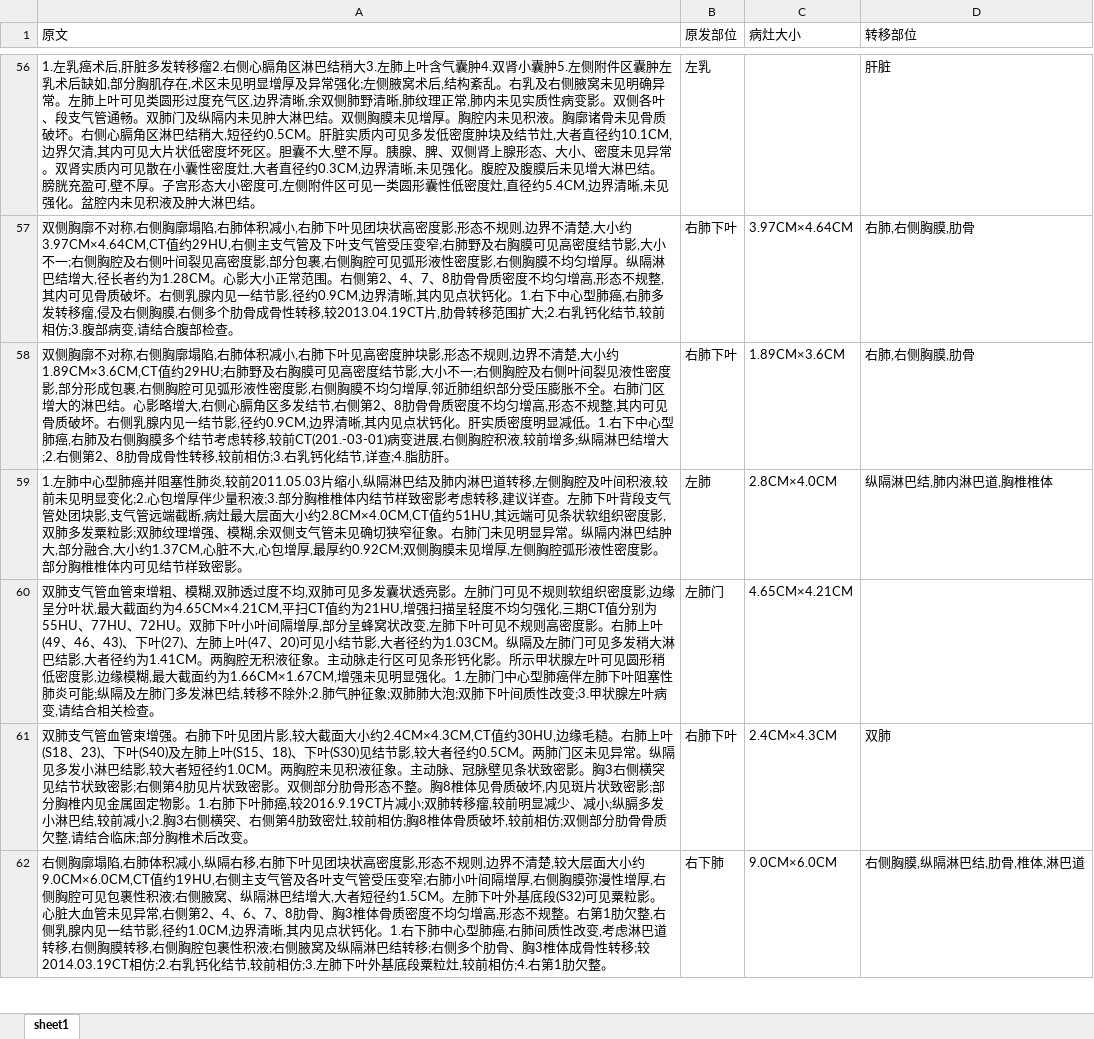
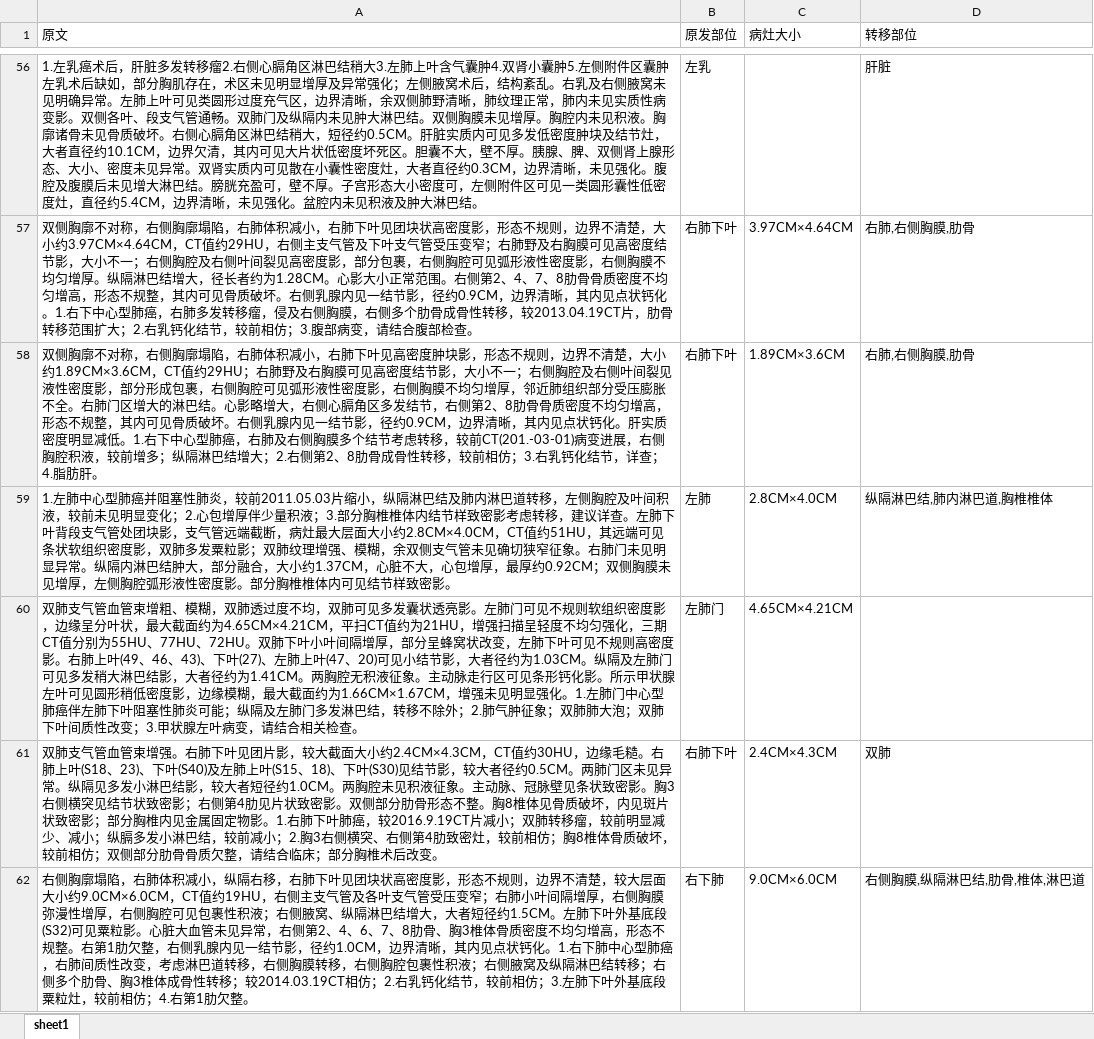
Before and after one commit to Just-silent/CCKS_EE, an Excel workbook: data/task2_train_reformat_cleaned.xlsx, sheet sheet1, drawn as a sheet; only a part is shown, gaps mark what is left out; values as stored, in another font and other column widths than the file's, no borders; the diff covers the shown part only; the diff names each change by its address in the sheet, - before the commit and + after, or states it on an @@ line.

```diff
--- a/data/task2_train_reformat_cleaned.xlsx (sheet sheet1)
+++ b/data/task2_train_reformat_cleaned.xlsx (sheet sheet1)
-A56 (原文): …乳癌术后,肝脏多发转移瘤2.右侧心膈角区淋巴结稍大3.左肺上叶含气囊肿4.双肾小囊肿5.左侧附件区囊肿左乳术后缺如,部分胸肌存在,术区未见明显增厚及异常强化;左侧腋窝术后,结构紊乱。右乳及右侧腋窝未见明确异常。左肺上叶可见类圆形过度充气区,边界清晰,余双侧肺野清晰,肺纹理正常,肺内未见实质性病变影。双侧各叶、段支气管通畅。双肺门及纵隔内未见肿大淋巴结。双侧胸膜未见增厚。胸腔内未见积液。胸廓诸骨未见骨质破坏。右侧心膈角区淋巴结稍大,短径约0.5CM。肝脏实质内可见多发低密度肿块及结节灶,大者直径约10.1CM,边界欠清,其内可见大片状低密度坏死区。胆囊不大,壁不厚。胰腺、脾、双侧肾上腺形态、大小、密度未见异常。双肾实质内可见散在小囊性密度灶,大者直径约0.3CM,边界清晰,未见强化。腹腔及腹膜后未见增大淋巴结。膀胱充盈可,壁不厚。子宫形态大小密度可,左侧附件区可见一类圆形囊性低密度灶,直径约5.4CM,边界清晰,未见强化…
+A56 (原文): …乳癌术后，肝脏多发转移瘤2.右侧心膈角区淋巴结稍大3.左肺上叶含气囊肿4.双肾小囊肿5.左侧附件区囊肿左乳术后缺如，部分胸肌存在，术区未见明显增厚及异常强化；左侧腋窝术后，结构紊乱。右乳及右侧腋窝未见明确异常。左肺上叶可见类圆形过度充气区，边界清晰，余双侧肺野清晰，肺纹理正常，肺内未见实质性病变影。双侧各叶、段支气管通畅。双肺门及纵隔内未见肿大淋巴结。双侧胸膜未见增厚。胸腔内未见积液。胸廓诸骨未见骨质破坏。右侧心膈角区淋巴结稍大，短径约0.5CM。肝脏实质内可见多发低密度肿块及结节灶，大者直径约10.1CM，边界欠清，其内可见大片状低密度坏死区。胆囊不大，壁不厚。胰腺、脾、双侧肾上腺形态、大小、密度未见异常。双肾实质内可见散在小囊性密度灶，大者直径约0.3CM，边界清晰，未见强化。腹腔及腹膜后未见增大淋巴结。膀胱充盈可，壁不厚。子宫形态大小密度可，左侧附件区可见一类圆形囊性低密度灶，直径约5.4CM，边界清晰，未见强化…
-A57 (原文): …廓不对称,右侧胸廓塌陷,右肺体积减小,右肺下叶见团块状高密度影,形态不规则,边界不清楚,大小约3.97CM×4.64CM,CT值约29HU,右侧主支气管及下叶支气管受压变窄;右肺野及右胸膜可见高密度结节影,大小不一;右侧胸腔及右侧叶间裂见高密度影,部分包裹,右侧胸腔可见弧形液性密度影,右侧胸膜不均匀增厚。纵隔淋巴结增大,径长者约为1.28CM。心影大小正常范围。右侧第2、4、7、8肋骨骨质密度不均匀增高,形态不规整,其内可见骨质破坏。右侧乳腺内见一结节影,径约0.9CM,边界清晰,其内见点状钙化。1.右下中心型肺癌,右肺多发转移瘤,侵及右侧胸膜,右侧多个肋骨成骨性转移,较2013.04.19CT片,肋骨转移范围扩大;2.右乳钙化结节,较前相仿;3.腹部病变,请结合腹…
+A57 (原文): …廓不对称，右侧胸廓塌陷，右肺体积减小，右肺下叶见团块状高密度影，形态不规则，边界不清楚，大小约3.97CM×4.64CM，CT值约29HU，右侧主支气管及下叶支气管受压变窄；右肺野及右胸膜可见高密度结节影，大小不一；右侧胸腔及右侧叶间裂见高密度影，部分包裹，右侧胸腔可见弧形液性密度影，右侧胸膜不均匀增厚。纵隔淋巴结增大，径长者约为1.28CM。心影大小正常范围。右侧第2、4、7、8肋骨骨质密度不均匀增高，形态不规整，其内可见骨质破坏。右侧乳腺内见一结节影，径约0.9CM，边界清晰，其内见点状钙化。1.右下中心型肺癌，右肺多发转移瘤，侵及右侧胸膜，右侧多个肋骨成骨性转移，较2013.04.19CT片，肋骨转移范围扩大；2.右乳钙化结节，较前相仿；3.腹部病变，请结合腹…
-A58 (原文): …廓不对称,右侧胸廓塌陷,右肺体积减小,右肺下叶见高密度肿块影,形态不规则,边界不清楚,大小约1.89CM×3.6CM,CT值约29HU;右肺野及右胸膜可见高密度结节影,大小不一;右侧胸腔及右侧叶间裂见液性密度影,部分形成包裹,右侧胸腔可见弧形液性密度影,右侧胸膜不均匀增厚,邻近肺组织部分受压膨胀不全。右肺门区增大的淋巴结。心影略增大,右侧心膈角区多发结节,右侧第2、8肋骨骨质密度不均匀增高,形态不规整,其内可见骨质破坏。右侧乳腺内见一结节影,径约0.9CM,边界清晰,其内见点状钙化。肝实质密度明显减低。1.右下中心型肺癌,右肺及右侧胸膜多个结节考虑转移,较前CT(201.-03-01)病变进展,右侧胸腔积液,较前增多;纵隔淋巴结增大;2.右侧第2、8肋骨成骨性转移,较前相仿;3.右乳钙化结节,详查;4.脂肪肝。
+A58 (原文): …廓不对称，右侧胸廓塌陷，右肺体积减小，右肺下叶见高密度肿块影，形态不规则，边界不清楚，大小约1.89CM×3.6CM，CT值约29HU；右肺野及右胸膜可见高密度结节影，大小不一；右侧胸腔及右侧叶间裂见液性密度影，部分形成包裹，右侧胸腔可见弧形液性密度影，右侧胸膜不均匀增厚，邻近肺组织部分受压膨胀不全。右肺门区增大的淋巴结。心影略增大，右侧心膈角区多发结节，右侧第2、8肋骨骨质密度不均匀增高，形态不规整，其内可见骨质破坏。右侧乳腺内见一结节影，径约0.9CM，边界清晰，其内见点状钙化。肝实质密度明显减低。1.右下中心型肺癌，右肺及右侧胸膜多个结节考虑转移，较前CT(201.-03-01)病变进展，右侧胸腔积液，较前增多；纵隔淋巴结增大；2.右侧第2、8肋骨成骨性转移，较前相仿；3.右乳钙化结节，详查；4.脂肪肝。
-A59 (原文): …塞性肺炎,较前2011.05.03片缩小,纵隔淋巴结及肺内淋巴道转移,左侧胸腔及叶间积液,较前未见明显变化;2.心包增厚伴少量积液;3.部分胸椎椎体内结节样致密影考虑转移,建议详查。左肺下叶背段支气管处团块影,支气管远端截断,病灶最大层面大小约2.8CM×4.0CM,CT值约51HU,其远端可见条状软组织密度影,双肺多发粟粒影;双肺纹理增强、模糊,余双侧支气管未见确切狭窄征象。右肺门未见明显异常。纵隔内淋巴结肿大,部分融合,大小约1.37CM,心脏不大,心包增厚,最厚约0.92CM;双侧胸膜未见增厚,左侧胸腔…
+A59 (原文): …塞性肺炎，较前2011.05.03片缩小，纵隔淋巴结及肺内淋巴道转移，左侧胸腔及叶间积液，较前未见明显变化；2.心包增厚伴少量积液；3.部分胸椎椎体内结节样致密影考虑转移，建议详查。左肺下叶背段支气管处团块影，支气管远端截断，病灶最大层面大小约2.8CM×4.0CM，CT值约51HU，其远端可见条状软组织密度影，双肺多发粟粒影；双肺纹理增强、模糊，余双侧支气管未见确切狭窄征象。右肺门未见明显异常。纵隔内淋巴结肿大，部分融合，大小约1.37CM，心脏不大，心包增厚，最厚约0.92CM；双侧胸膜未见增厚，左侧胸腔…
-A60 (原文): …粗、模糊,双肺透过度不均,双肺可见多发囊状透亮影。左肺门可见不规则软组织密度影,边缘呈分叶状,最大截面约为4.65CM×4.21CM,平扫CT值约为21HU,增强扫描呈轻度不均匀强化,三期CT值分别为55HU、77HU、72HU。双肺下叶小叶间隔增厚,部分呈蜂窝状改变,左肺下叶可见不规则高密度影。右肺上叶(49、46、43)、下叶(27)、左肺上叶(47、20)可见小结节影,大者径约为1.03CM。纵隔及左肺门可见多发稍大淋巴结影,大者径约为1.41CM。两胸腔无积液征象。主动脉走行区可见条形钙化影。所示甲状腺左叶可见圆形稍低密度影,边缘模糊,最大截面约为1.66CM×1.67CM,增强未见明显强化。1.左肺门中心型肺癌伴左肺下叶阻塞性肺炎可能;纵隔及左肺门多发淋巴结,转移不除外;2.肺气肿征象;双肺肺大泡;双肺下叶间质性改变;3.甲状腺左叶病变,请结合相…
+A60 (原文): …粗、模糊，双肺透过度不均，双肺可见多发囊状透亮影。左肺门可见不规则软组织密度影，边缘呈分叶状，最大截面约为4.65CM×4.21CM，平扫CT值约为21HU，增强扫描呈轻度不均匀强化，三期CT值分别为55HU、77HU、72HU。双肺下叶小叶间隔增厚，部分呈蜂窝状改变，左肺下叶可见不规则高密度影。右肺上叶(49、46、43)、下叶(27)、左肺上叶(47、20)可见小结节影，大者径约为1.03CM。纵隔及左肺门可见多发稍大淋巴结影，大者径约为1.41CM。两胸腔无积液征象。主动脉走行区可见条形钙化影。所示甲状腺左叶可见圆形稍低密度影，边缘模糊，最大截面约为1.66CM×1.67CM，增强未见明显强化。1.左肺门中心型肺癌伴左肺下叶阻塞性肺炎可能；纵隔及左肺门多发淋巴结，转移不除外；2.肺气肿征象；双肺肺大泡；双肺下叶间质性改变；3.甲状腺左叶病变，请结合相…
-A61 (原文): …见团片影,较大截面大小约2.4CM×4.3CM,CT值约30HU,边缘毛糙。右肺上叶(S18、23)、下叶(S40)及左肺上叶(S15、18)、下叶(S30)见结节影,较大者径约0.5CM。两肺门区未见异常。纵隔见多发小淋巴结影,较大者短径约1.0CM。两胸腔未见积液征象。主动脉、冠脉壁见条状致密影。胸3右侧横突见结节状致密影;右侧第4肋见片状致密影。双侧部分肋骨形态不整。胸8椎体见骨质破坏,内见斑片状致密影;部分胸椎内见金属固定物影。1.右肺下叶肺癌,较2016.9.19CT片减小;双肺转移瘤,较前明显减少、减小;纵膈多发小淋巴结,较前减小;2.胸3右侧横突、右侧第4肋致密灶,较前相仿;胸8椎体骨质破坏,较前相仿;双侧部分肋骨骨质欠整,请结合临床;部分胸椎…
+A61 (原文): …见团片影，较大截面大小约2.4CM×4.3CM，CT值约30HU，边缘毛糙。右肺上叶(S18、23)、下叶(S40)及左肺上叶(S15、18)、下叶(S30)见结节影，较大者径约0.5CM。两肺门区未见异常。纵隔见多发小淋巴结影，较大者短径约1.0CM。两胸腔未见积液征象。主动脉、冠脉壁见条状致密影。胸3右侧横突见结节状致密影；右侧第4肋见片状致密影。双侧部分肋骨形态不整。胸8椎体见骨质破坏，内见斑片状致密影；部分胸椎内见金属固定物影。1.右肺下叶肺癌，较2016.9.19CT片减小；双肺转移瘤，较前明显减少、减小；纵膈多发小淋巴结，较前减小；2.胸3右侧横突、右侧第4肋致密灶，较前相仿；胸8椎体骨质破坏，较前相仿；双侧部分肋骨骨质欠整，请结合临床；部分胸椎…
-A62 (原文): …胸廓塌陷,右肺体积减小,纵隔右移,右肺下叶见团块状高密度影,形态不规则,边界不清楚,较大层面大小约9.0CM×6.0CM,CT值约19HU,右侧主支气管及各叶支气管受压变窄;右肺小叶间隔增厚,右侧胸膜弥漫性增厚,右侧胸腔可见包裹性积液;右侧腋窝、纵隔淋巴结增大,大者短径约1.5CM。左肺下叶外基底段(S32)可见粟粒影。心脏大血管未见异常,右侧第2、4、6、7、8肋骨、胸3椎体骨质密度不均匀增高,形态不规整。右第1肋欠整,右侧乳腺内见一结节影,径约1.0CM,边界清晰,其内见点状钙化。1.右下肺中心型肺癌,右肺间质性改变,考虑淋巴道转移,右侧胸膜转移,右侧胸腔包裹性积液;右侧腋窝及纵隔淋巴结转移;右侧多个肋骨、胸3椎体成骨性转移;较2014.03.19CT相仿;2.右乳钙化结节,较前相仿;3.左肺下叶外基底段粟粒灶,较前相仿;4.右第1肋…
+A62 (原文): …胸廓塌陷，右肺体积减小，纵隔右移，右肺下叶见团块状高密度影，形态不规则，边界不清楚，较大层面大小约9.0CM×6.0CM，CT值约19HU，右侧主支气管及各叶支气管受压变窄；右肺小叶间隔增厚，右侧胸膜弥漫性增厚，右侧胸腔可见包裹性积液；右侧腋窝、纵隔淋巴结增大，大者短径约1.5CM。左肺下叶外基底段(S32)可见粟粒影。心脏大血管未见异常，右侧第2、4、6、7、8肋骨、胸3椎体骨质密度不均匀增高，形态不规整。右第1肋欠整，右侧乳腺内见一结节影，径约1.0CM，边界清晰，其内见点状钙化。1.右下肺中心型肺癌，右肺间质性改变，考虑淋巴道转移，右侧胸膜转移，右侧胸腔包裹性积液；右侧腋窝及纵隔淋巴结转移；右侧多个肋骨、胸3椎体成骨性转移；较2014.03.19CT相仿；2.右乳钙化结节，较前相仿；3.左肺下叶外基底段粟粒灶，较前相仿；4.右第1肋…
```
Also changed, not shown: 445 edited cells elsewhere in this sheet, data/sub_cut_dev.xlsx, data/sub_cut_train.xlsx, 4 other files.
